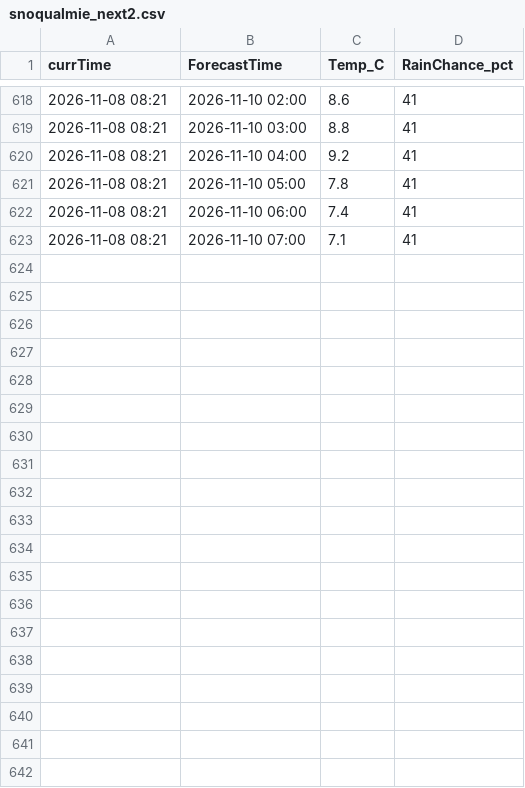
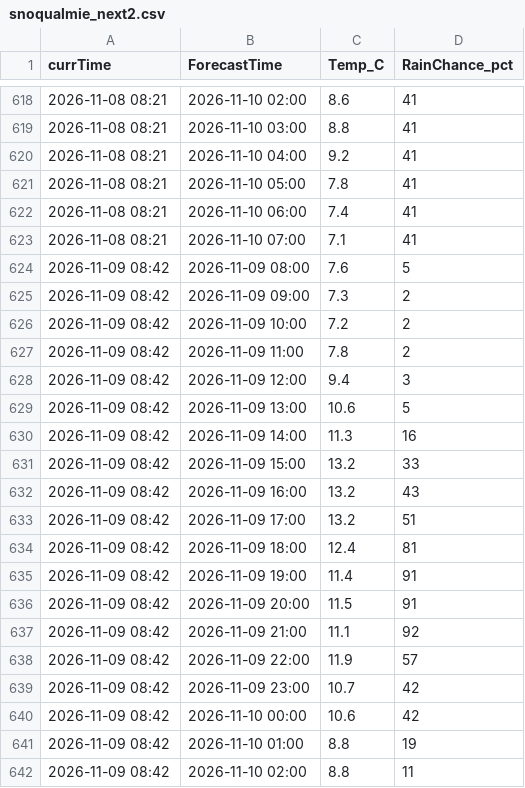
Before and after one commit to miczuga/snoqualmie-weather, a CSV file: snoqualmie_next2.csv, drawn as a sheet; only a part is shown, gaps mark what is left out; the diff covers the shown part only.

```diff
--- a/snoqualmie_next2.csv
+++ b/snoqualmie_next2.csv
@@ -623 +623,20 @@ currTime,ForecastTime,Temp_C,RainChance_pct
 2026-11-08 08:21,2026-11-10 07:00,7.1,41
+2026-11-09 08:42,2026-11-09 08:00,7.6,5
+2026-11-09 08:42,2026-11-09 09:00,7.3,2
+2026-11-09 08:42,2026-11-09 10:00,7.2,2
+2026-11-09 08:42,2026-11-09 11:00,7.8,2
+2026-11-09 08:42,2026-11-09 12:00,9.4,3
+2026-11-09 08:42,2026-11-09 13:00,10.6,5
+2026-11-09 08:42,2026-11-09 14:00,11.3,16
+2026-11-09 08:42,2026-11-09 15:00,13.2,33
+2026-11-09 08:42,2026-11-09 16:00,13.2,43
+2026-11-09 08:42,2026-11-09 17:00,13.2,51
+2026-11-09 08:42,2026-11-09 18:00,12.4,81
+2026-11-09 08:42,2026-11-09 19:00,11.4,91
+2026-11-09 08:42,2026-11-09 20:00,11.5,91
+2026-11-09 08:42,2026-11-09 21:00,11.1,92
+2026-11-09 08:42,2026-11-09 22:00,11.9,57
+2026-11-09 08:42,2026-11-09 23:00,10.7,42
+2026-11-09 08:42,2026-11-10 00:00,10.6,42
+2026-11-09 08:42,2026-11-10 01:00,8.8,19
+2026-11-09 08:42,2026-11-10 02:00,8.8,11
```
Also changed, not shown: 29 added rows elsewhere in this file.
